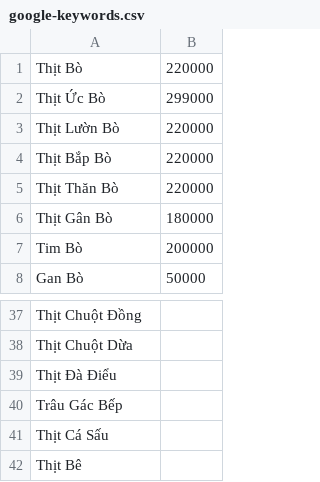
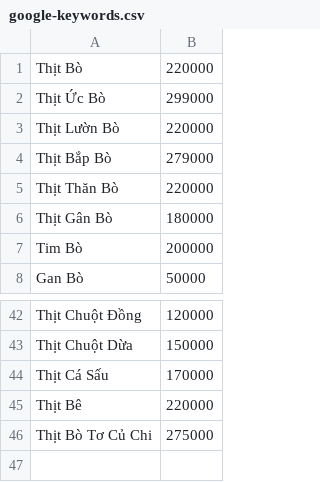
Before and after one commit to buihoanghai/toys, a CSV file: google-crawl/google-keywords.csv, drawn as a sheet; only a part is shown, gaps mark what is left out; removed rows and columns are numbered as before the commit, all else as after; the diff covers the shown part only; the diff names each change by its address in the sheet, - before the commit and + after, or states it on an @@ line.

```diff
--- a/google-crawl/google-keywords.csv
+++ b/google-crawl/google-keywords.csv
-B4: 220000
+B4: 279000
-B42: (empty)
+B42: 120000
-B43: (empty)
+B43: 150000
-row 39: Thịt Đà Điểu
-row 40: Trâu Gác Bếp
-B44: (empty)
+B44: 170000
-B45: (empty)
+B45: 220000
+row 46: Thịt Bò Tơ Củ Chi | 275000
```
Also changed, not shown: 6 added rows, 1 removed row and 18 edited cells elsewhere in this file, 2 other files.
